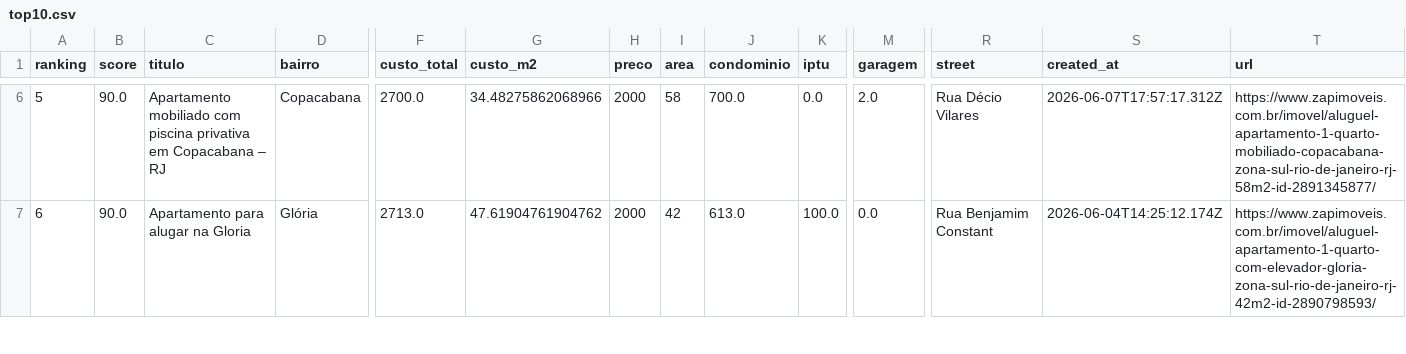
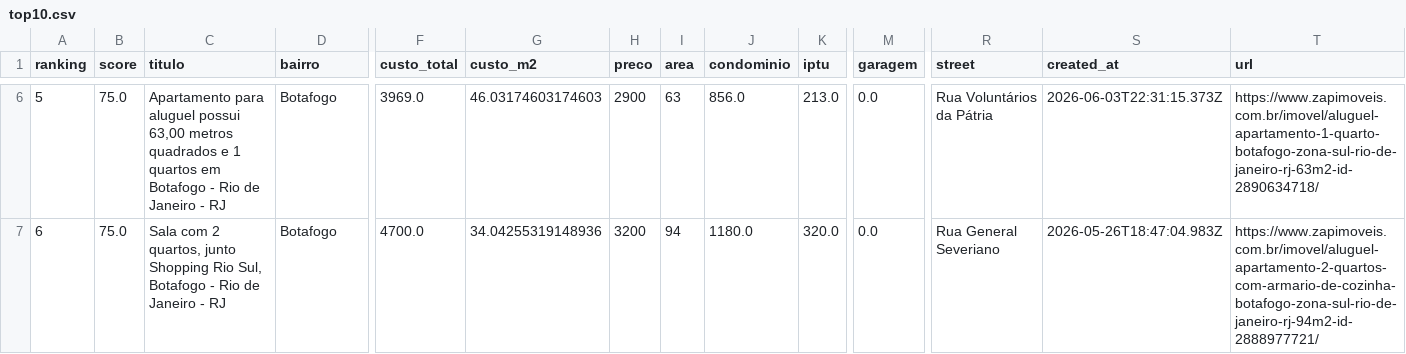
Before and after one commit to DboechatM/RentHunter, a CSV file: data/zap/top/top10.csv, drawn as a sheet; only a part is shown, gaps mark what is left out; the diff covers the shown part only; the diff names each change by its address in the sheet, - before the commit and + after, or states it on an @@ line.

```diff
--- a/data/zap/top/top10.csv
+++ b/data/zap/top/top10.csv
-B6:B7 (score): 90.0
+B6:B7 (score): 75.0
-C6 (titulo): Apartamento mobiliado com piscina privativa em Copacabana – RJ
+C6 (titulo): Apartamento para aluguel possui 63,00 metros quadrados e 1 quartos em Botafogo - Rio de Janeiro - RJ
-D6 (bairro): Copacabana
+D6 (bairro): Botafogo
-F6 (custo_total): 2700.0
+F6 (custo_total): 3969.0
-G6 (custo_m2): 34.48275862068966
+G6 (custo_m2): 46.03174603174603
-H6 (preco): 2000
+H6 (preco): 2900
-I6 (area): 58
+I6 (area): 63
-J6 (condominio): 700.0
+J6 (condominio): 856.0
-K6 (iptu): 0.0
+K6 (iptu): 213.0
-M6 (garagem): 2.0
+M6 (garagem): 0.0
-R6 (street): Rua Décio Vilares
+R6 (street): Rua Voluntários da Pátria
-S6 (created_at): 2026-06-07T17:57:17.312Z
+S6 (created_at): 2026-06-03T22:31:15.373Z
-T6 (url): https://www.zapimoveis.com.br/imovel/aluguel-apartamento-1-quarto-mobiliado-copacabana-zona-sul-rio-de-janeiro-rj-58m2-id-2891345877/
+T6 (url): https://www.zapimoveis.com.br/imovel/aluguel-apartamento-1-quarto-botafogo-zona-sul-rio-de-janeiro-rj-63m2-id-2890634718/
-C7 (titulo): Apartamento para alugar na Gloria
+C7 (titulo): Sala com 2 quartos, junto Shopping Rio Sul, Botafogo - Rio de Janeiro - RJ
-D7 (bairro): Glória
+D7 (bairro): Botafogo
-F7 (custo_total): 2713.0
+F7 (custo_total): 4700.0
-G7 (custo_m2): 47.61904761904762
+G7 (custo_m2): 34.04255319148936
-H7 (preco): 2000
+H7 (preco): 3200
-I7 (area): 42
+I7 (area): 94
-J7 (condominio): 613.0
+J7 (condominio): 1180.0
-K7 (iptu): 100.0
+K7 (iptu): 320.0
-R7 (street): Rua Benjamim Constant
+R7 (street): Rua General Severiano
-S7 (created_at): 2026-06-04T14:25:12.174Z
+S7 (created_at): 2026-05-26T18:47:04.983Z
-T7 (url): https://www.zapimoveis.com.br/imovel/aluguel-apartamento-1-quarto-com-elevador-gloria-zona-sul-rio-de-janeiro-rj-42m2-id-2890798593/
+T7 (url): https://www.zapimoveis.com.br/imovel/aluguel-apartamento-2-quartos-com-armario-de-cozinha-botafogo-zona-sul-rio-de-janeiro-rj-94m2-id-2888977721/
```
Also changed, not shown: 124 edited cells elsewhere in this file, 3 other files.
